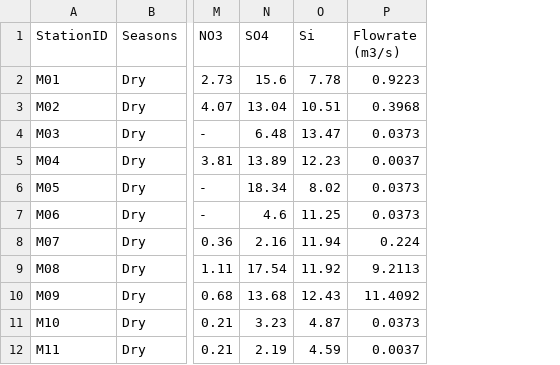
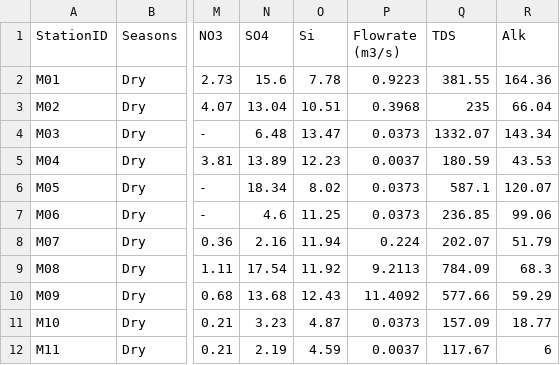
Before and after one commit to supanut-suntikoon/MunRiverResearch, a CSV file: PhysicoParams.csv, drawn as a sheet; only a part is shown, gaps mark what is left out; the diff names each change by its address in the sheet, - before the commit and + after, or states it on an @@ line.

Commit message:
Add files via upload

```diff
--- a/PhysicoParams.csv
+++ b/PhysicoParams.csv
+column Q (TDS), rows 2-12: 381.55 | 235 | 1332.07 | 180.59 | 587.1 | 236.85 | 202.07 | 784.09 | 577.66 | 157.09 | 117.67
+column R (Alk), rows 2-12: 164.36 | 66.04 | 143.34 | 43.53 | 120.07 | 99.06 | 51.79 | 68.3 | 59.29 | 18.77 | 6
```
